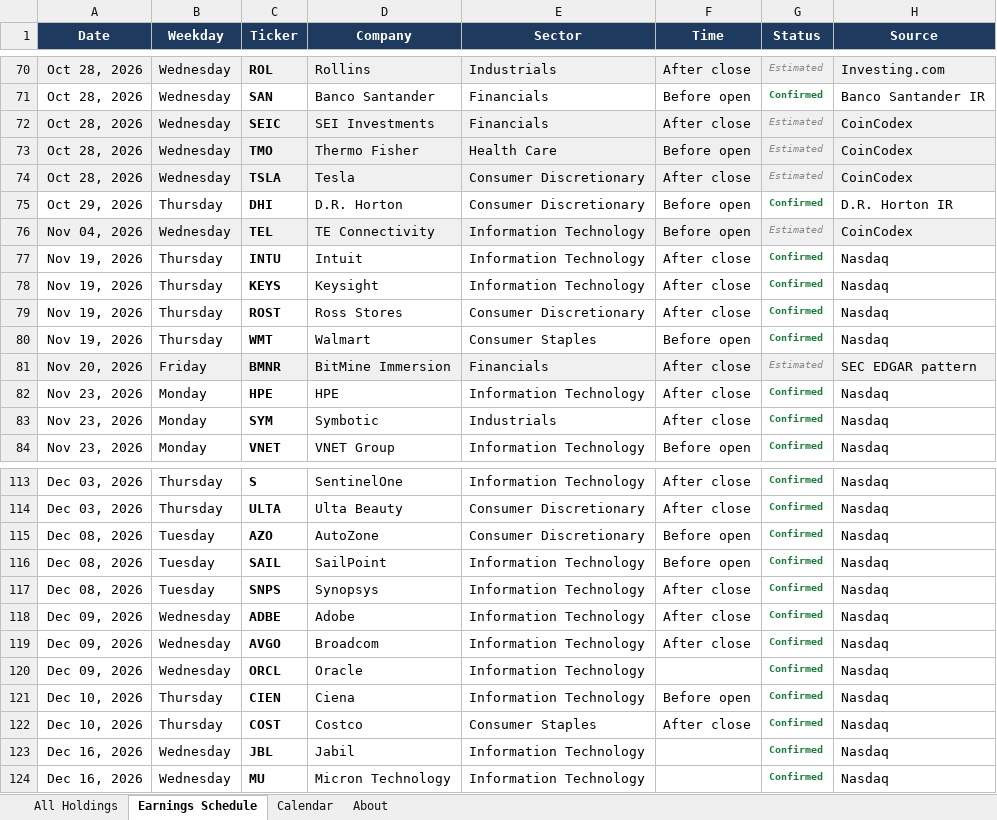
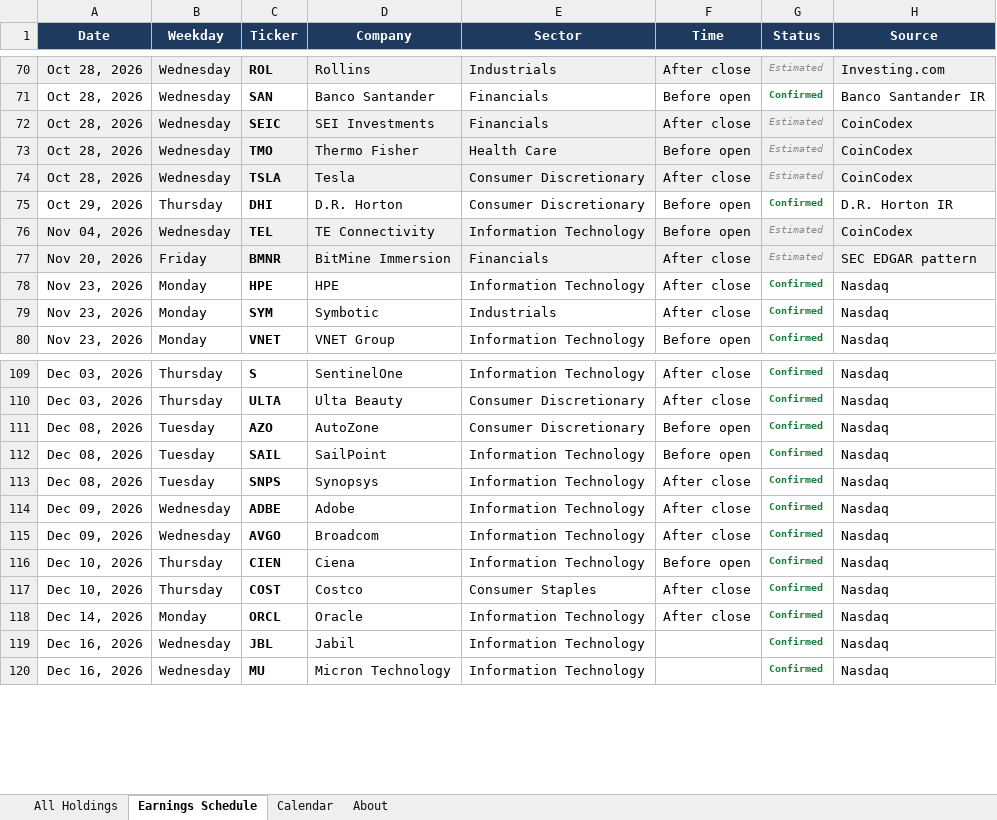
Before and after one commit to alexpkatz/earnings-calendar, an Excel workbook: earnings-data.xlsx, sheet Earnings Schedule, drawn as a sheet; only a part is shown, gaps mark what is left out; values as stored, in another font and other column widths than the file's, no borders; removed rows and columns are numbered as before the commit, all else as after; the diff names each change by its address in the sheet, - before the commit and + after, or states it on an @@ line.

```diff
--- a/earnings-data.xlsx (sheet Earnings Schedule)
+++ b/earnings-data.xlsx (sheet Earnings Schedule)
-row 77: Nov 19, 2026 | Thursday | INTU | Intuit | Information Technology | After close | Confirmed | Nasdaq
-row 78: Nov 19, 2026 | Thursday | KEYS | Keysight | Information Technology | After close | Confirmed | Nasdaq
-row 79: Nov 19, 2026 | Thursday | ROST | Ross Stores | Consumer Discretionary | After close | Confirmed | Nasdaq
-row 80: Nov 19, 2026 | Thursday | WMT | Walmart | Consumer Staples | Before open | Confirmed | Nasdaq
-row 120: Dec 09, 2026 | Wednesday | ORCL | Oracle | Information Technology |  | Confirmed | Nasdaq
+row 118: Dec 14, 2026 | Monday | ORCL | Oracle | Information Technology | After close | Confirmed | Nasdaq
```
Also changed, not shown: sheet All Holdings, sheet Calendar, sheet About, 1 other file.
